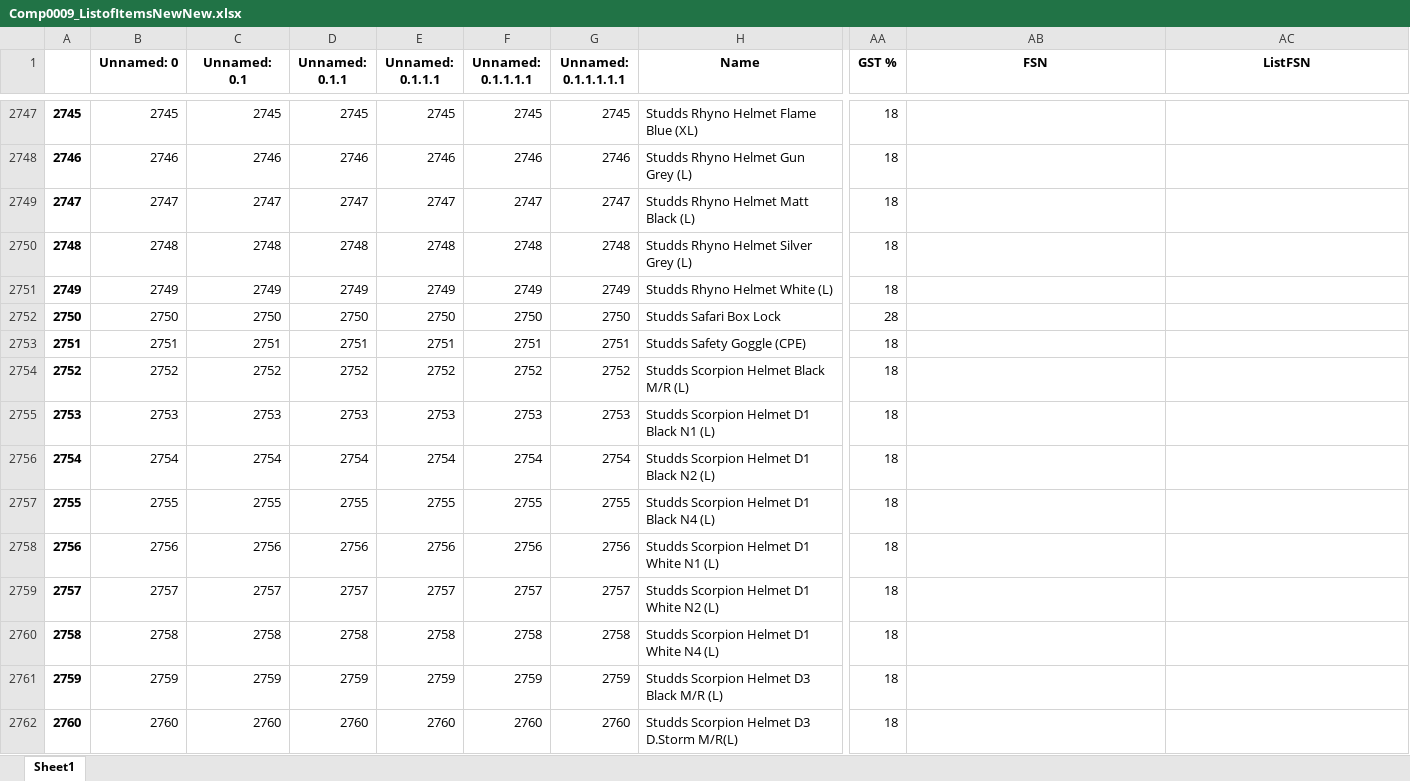
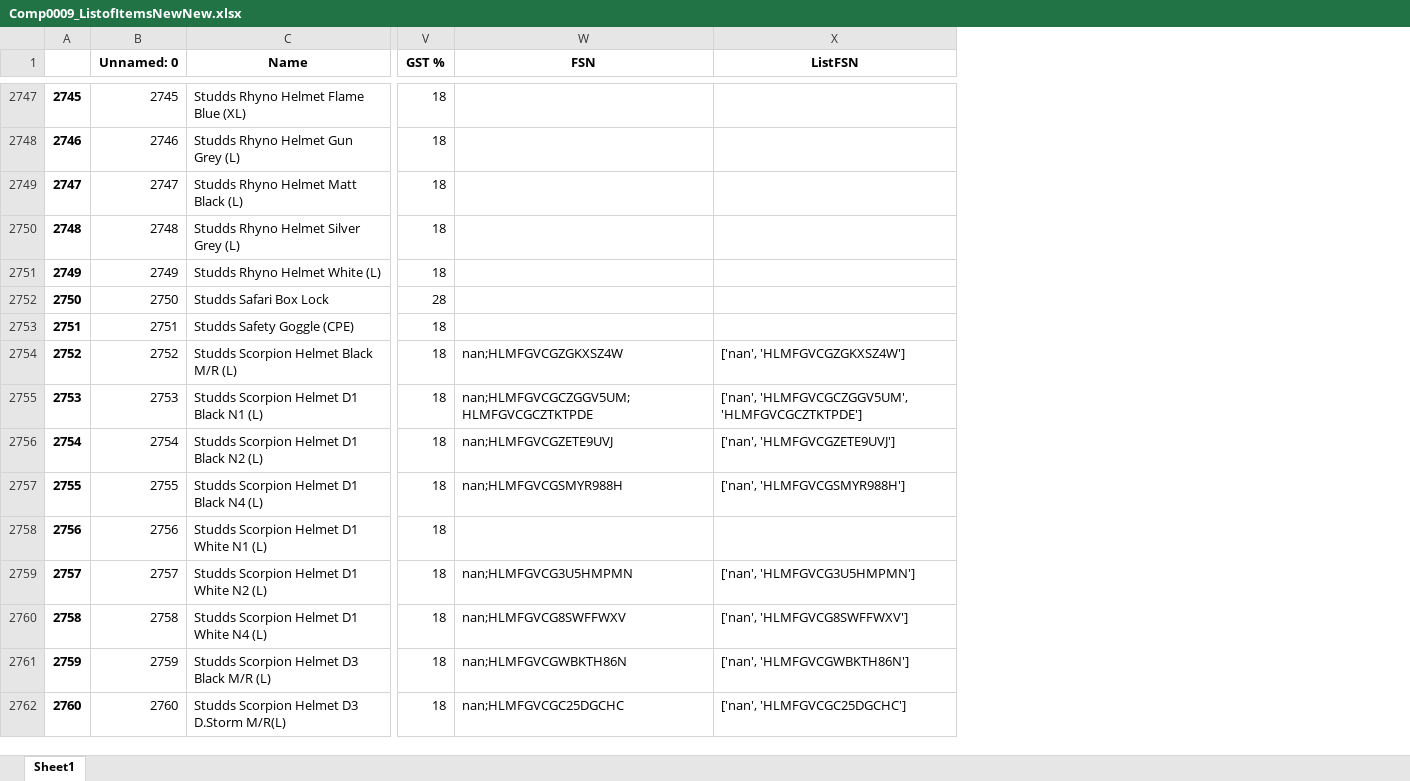
Before and after one commit to ryderautoblr/Automation, an Excel workbook: Bizmate/Comp0009_ListofItemsNewNew.xlsx, sheet Sheet1, drawn as a sheet; only a part is shown, gaps mark what is left out; values as stored, in another font and other column widths than the file's, no borders; removed rows and columns are numbered as before the commit, all else as after; the diff covers the shown part only; the diff names each change by its address in the sheet, - before the commit and + after, or states it on an @@ line.

```diff
--- a/Bizmate/Comp0009_ListofItemsNewNew.xlsx (sheet Sheet1)
+++ b/Bizmate/Comp0009_ListofItemsNewNew.xlsx (sheet Sheet1)
-column C (Unnamed: 0.1), rows 2747-2762: 2745 | 2746 | 2747 | 2748 | 2749 | 2750 | 2751 | 2752 | 2753 | 2754 | 2755 | 2756 | 2757 | 2758 | 2759 | 2760
-column D (Unnamed: 0.1.1), rows 2747-2762: 2745 | 2746 | 2747 | 2748 | 2749 | 2750 | 2751 | 2752 | 2753 | 2754 | 2755 | 2756 | 2757 | 2758 | 2759 | 2760
-column E (Unnamed: 0.1.1.1), rows 2747-2762: 2745 | 2746 | 2747 | 2748 | 2749 | 2750 | 2751 | 2752 | 2753 | 2754 | 2755 | 2756 | 2757 | 2758 | 2759 | 2760
-column F (Unnamed: 0.1.1.1.1), rows 2747-2762: 2745 | 2746 | 2747 | 2748 | 2749 | 2750 | 2751 | 2752 | 2753 | 2754 | 2755 | 2756 | 2757 | 2758 | 2759 | 2760
-column G (Unnamed: 0.1.1.1.1.1), rows 2747-2762: 2745 | 2746 | 2747 | 2748 | 2749 | 2750 | 2751 | 2752 | 2753 | 2754 | 2755 | 2756 | 2757 | 2758 | 2759 | 2760
-W2754 (FSN): (empty)
+W2754 (FSN): nan;HLMFGVCGZGKXSZ4W
-X2754 (ListFSN): (empty)
+X2754 (ListFSN): ['nan', 'HLMFGVCGZGKXSZ4W']
-W2755 (FSN): (empty)
+W2755 (FSN): nan;HLMFGVCGCZGGV5UM;HLMFGVCGCZTKTPDE
-X2755 (ListFSN): (empty)
+X2755 (ListFSN): ['nan', 'HLMFGVCGCZGGV5UM', 'HLMFGVCGCZTKTPDE']
-W2756 (FSN): (empty)
+W2756 (FSN): nan;HLMFGVCGZETE9UVJ
-X2756 (ListFSN): (empty)
+X2756 (ListFSN): ['nan', 'HLMFGVCGZETE9UVJ']
-W2757 (FSN): (empty)
+W2757 (FSN): nan;HLMFGVCGSMYR988H
-X2757 (ListFSN): (empty)
+X2757 (ListFSN): ['nan', 'HLMFGVCGSMYR988H']
-W2759 (FSN): (empty)
+W2759 (FSN): nan;HLMFGVCG3U5HMPMN
-X2759 (ListFSN): (empty)
+X2759 (ListFSN): ['nan', 'HLMFGVCG3U5HMPMN']
-W2760 (FSN): (empty)
+W2760 (FSN): nan;HLMFGVCG8SWFFWXV
-X2760 (ListFSN): (empty)
+X2760 (ListFSN): ['nan', 'HLMFGVCG8SWFFWXV']
-W2761 (FSN): (empty)
+W2761 (FSN): nan;HLMFGVCGWBKTH86N
-X2761 (ListFSN): (empty)
+X2761 (ListFSN): ['nan', 'HLMFGVCGWBKTH86N']
-W2762 (FSN): (empty)
+W2762 (FSN): nan;HLMFGVCGC25DGCHC
-X2762 (ListFSN): (empty)
+X2762 (ListFSN): ['nan', 'HLMFGVCGC25DGCHC']
```
Also changed, not shown: 204 edited cells elsewhere in this sheet, 5 other files.
